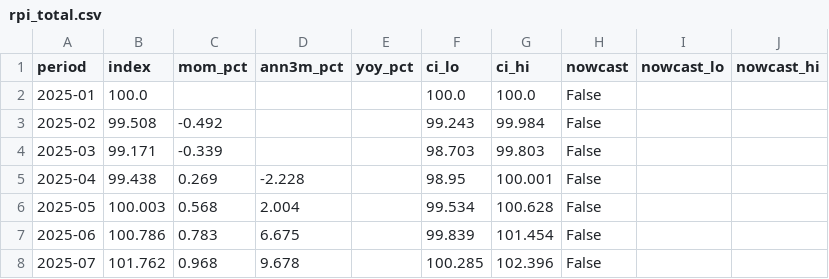
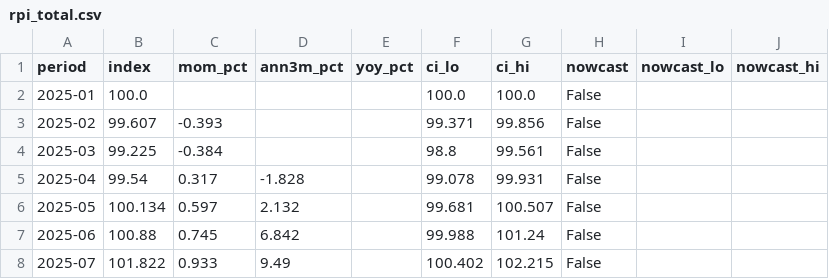
Before and after one commit to Nityahapani/rpi, a CSV file: docs/data/rpi_total.csv, drawn as a sheet; only a part is shown; the diff covers the shown part only.

```diff
--- a/docs/data/rpi_total.csv
+++ b/docs/data/rpi_total.csv
@@ -2,7 +2,7 @@ period,index,mom_pct,ann3m_pct,yoy_pct,ci_lo,ci_hi,nowcast,nowcast_lo,nowcast_hi
 2025-01,100.0,,,,100.0,100.0,False,,
-2025-02,99.508,-0.492,,,99.243,99.984,False,,
-2025-03,99.171,-0.339,,,98.703,99.803,False,,
-2025-04,99.438,0.269,-2.228,,98.95,100.001,False,,
-2025-05,100.003,0.568,2.004,,99.534,100.628,False,,
-2025-06,100.786,0.783,6.675,,99.839,101.454,False,,
-2025-07,101.762,0.968,9.678,,100.285,102.396,False,,
+2025-02,99.607,-0.393,,,99.371,99.856,False,,
+2025-03,99.225,-0.384,,,98.8,99.561,False,,
+2025-04,99.54,0.317,-1.828,,99.078,99.931,False,,
+2025-05,100.134,0.597,2.132,,99.681,100.507,False,,
+2025-06,100.88,0.745,6.842,,99.988,101.24,False,,
+2025-07,101.822,0.933,9.49,,100.402,102.215,False,,
```
Also changed, not shown: 89 edited cells elsewhere in this file, data/mrp_diary.csv, data/rent_listings.csv, 24 other files.
